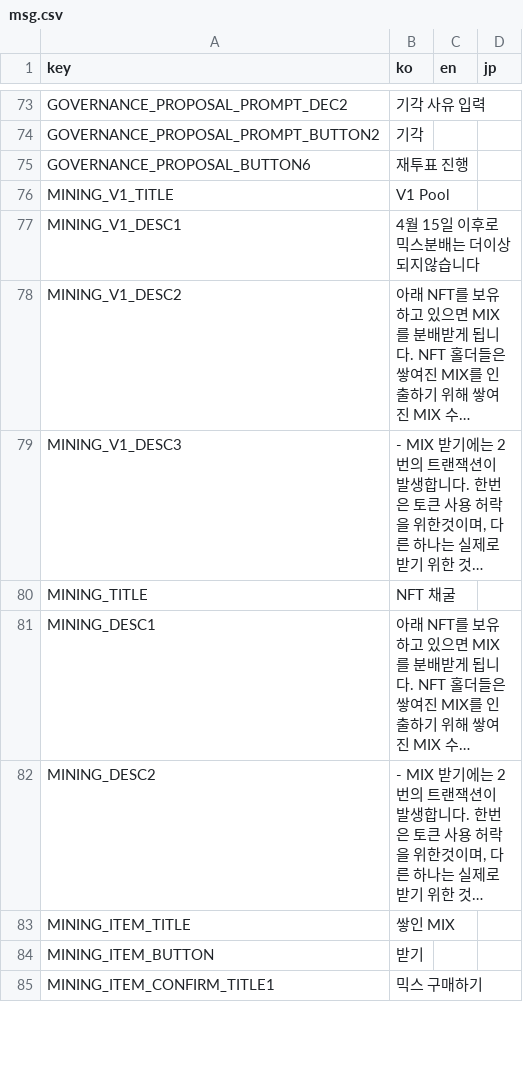
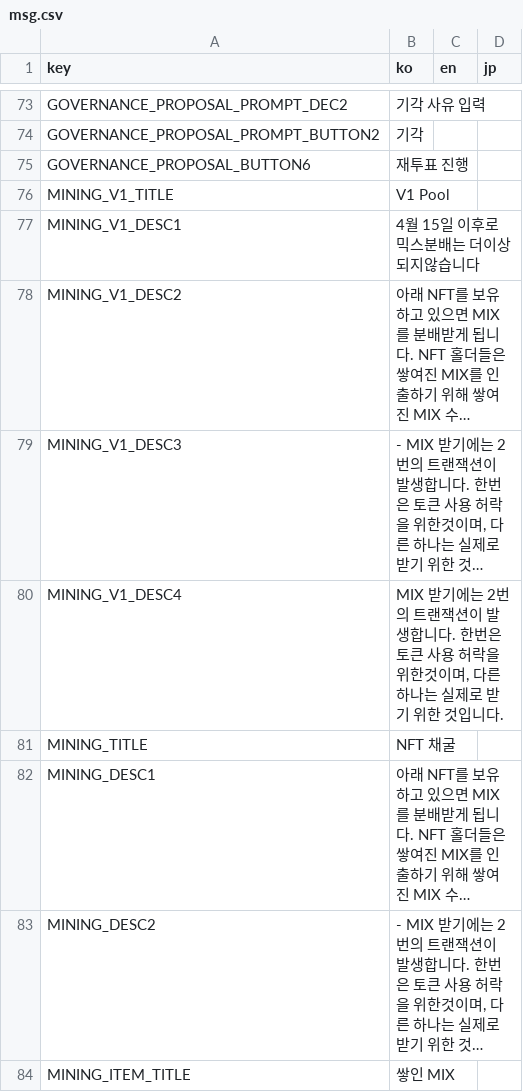
Before and after one commit to dogesoundclub/mix-app, a CSV file: docs/msg.csv, drawn as a sheet; only a part is shown, gaps mark what is left out; the shorter side is filled out with more unchanged rows; long unchanged cells end in …; the diff names each change by its address in the sheet, - before the commit and + after, or states it on an @@ line.

```diff
--- a/docs/msg.csv
+++ b/docs/msg.csv
+row 80: MINING_V1_DESC4 | MIX 받기에는 2번의 트랜잭션이 발생합니다. 한번은 토큰 사용 허락을 위한것이며, 다른 하나는 실제로 받기 위한 것입니다.
```
Also changed, not shown: 6 other files.
